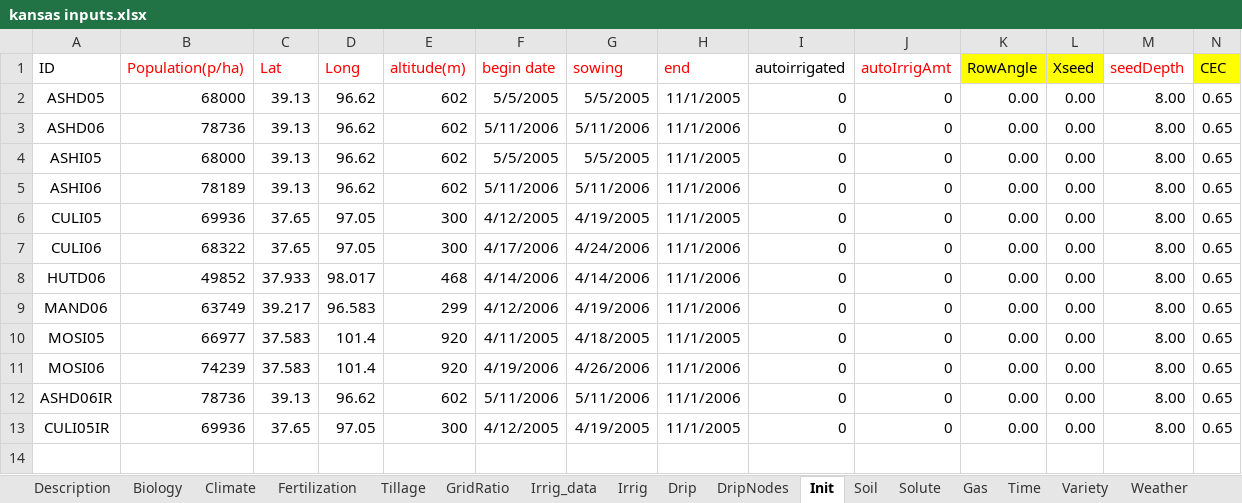
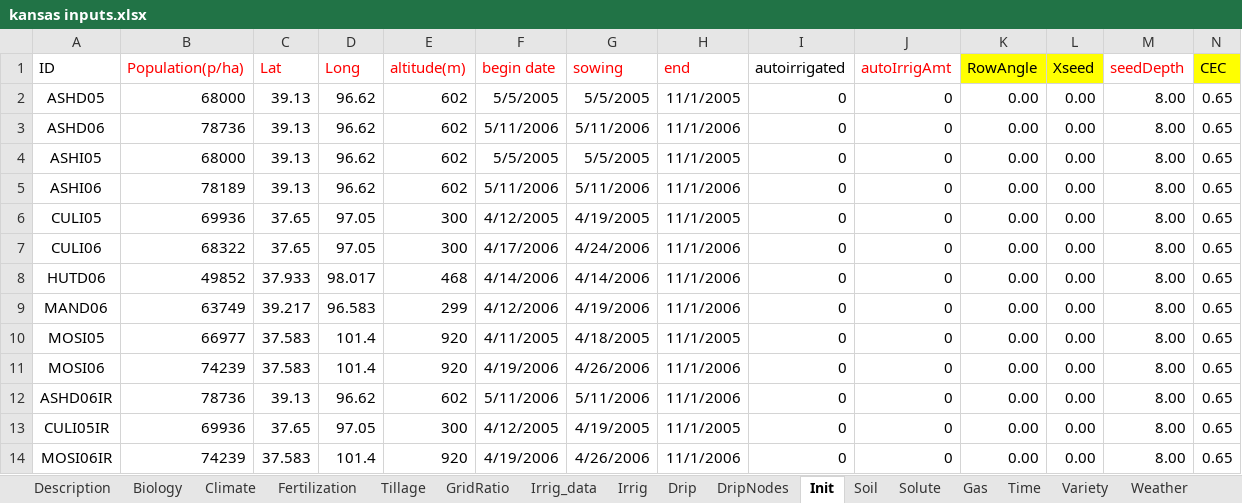
Before and after one commit to USDA-ARS-ACSL/ExcelInterface, an Excel workbook: Example input/Kansas/kansas inputs.xlsx, sheet Init, drawn as a sheet; only a part is shown; values as stored, in another font and other column widths than the file's, no borders; rows hold the shown columns only; the diff names each change by its address in the sheet, - before the commit and + after, or states it on an @@ line.

```diff
--- a/Example input/Kansas/kansas inputs.xlsx (sheet Init)
+++ b/Example input/Kansas/kansas inputs.xlsx (sheet Init)
+row 14: MOSI06IR | 74239 | 37.583 | 101.4 | 920 | 4/19/2006 | 4/26/2006 | 11/1/2006 | 0 | 0 | 0.00 | 0.00 | 8.00 | 0.65
```
Also changed, not shown: sheet Irrig, sheet Description, sheet Fertilization, sheet Time, sheet WaterMovParam, other sheet tabs, Example input/AgmipET2/AGMIPET2Sim.xlsx, Example input/CO2_Respiration_CaseStudy1/CaseStudy1.xlsx, 9 other files.
